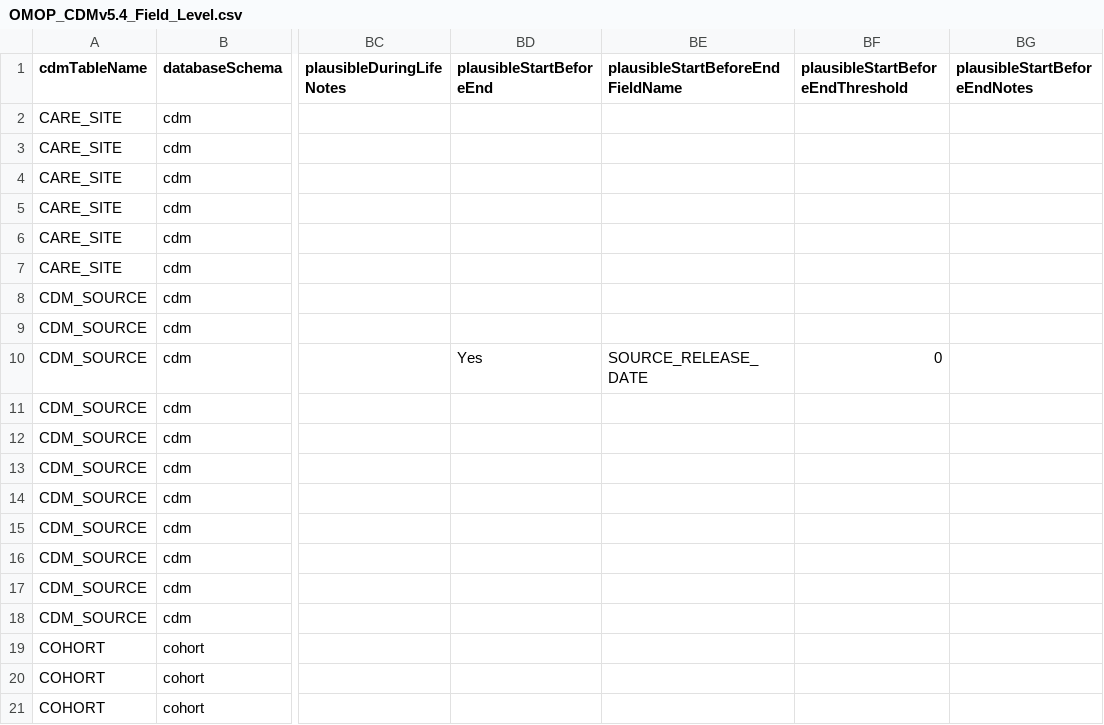
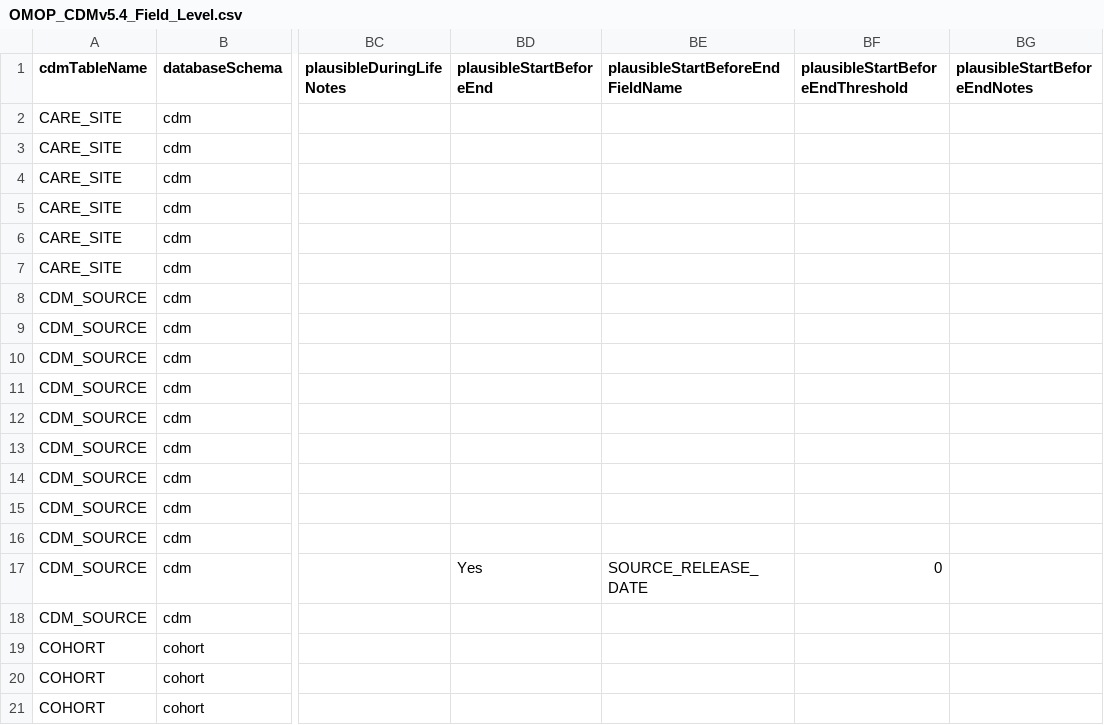
Before and after one commit to Miimansa/Miimansa-DQD, a CSV file: inst/csv/OMOP_CDMv5.4_Field_Level.csv, drawn as a sheet; only a part is shown, gaps mark what is left out; the diff names each change by its address in the sheet, - before the commit and + after, or states it on an @@ line.

Commit message:
fixes #539

```diff
--- a/inst/csv/OMOP_CDMv5.4_Field_Level.csv
+++ b/inst/csv/OMOP_CDMv5.4_Field_Level.csv
-BD10 (plausibleStartBeforeEnd): Yes
+BD10 (plausibleStartBeforeEnd): (empty)
-BE10 (plausibleStartBeforeEndFieldName): SOURCE_RELEASE_DATE
+BE10 (plausibleStartBeforeEndFieldName): (empty)
-BF10 (plausibleStartBeforeEndThreshold): 0
+BF10 (plausibleStartBeforeEndThreshold): (empty)
-BD17 (plausibleStartBeforeEnd): (empty)
+BD17 (plausibleStartBeforeEnd): Yes
-BE17 (plausibleStartBeforeEndFieldName): (empty)
+BE17 (plausibleStartBeforeEndFieldName): SOURCE_RELEASE_DATE
-BF17 (plausibleStartBeforeEndThreshold): (empty)
+BF17 (plausibleStartBeforeEndThreshold): 0
```
